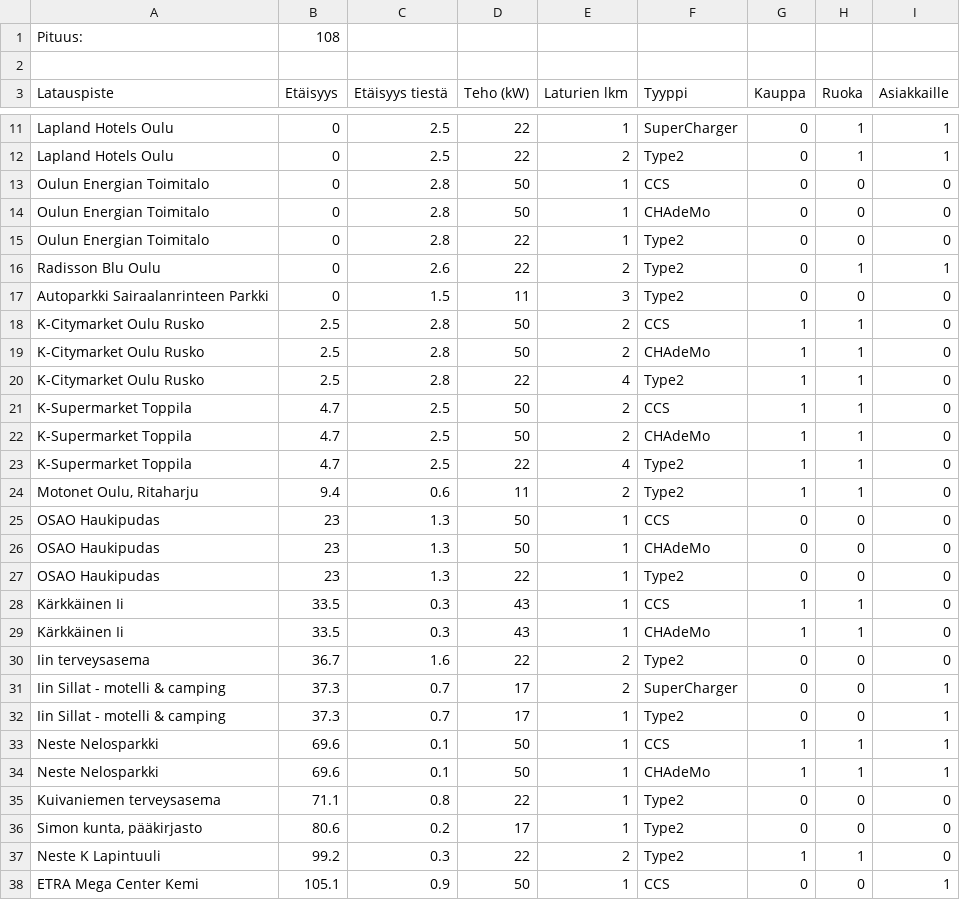
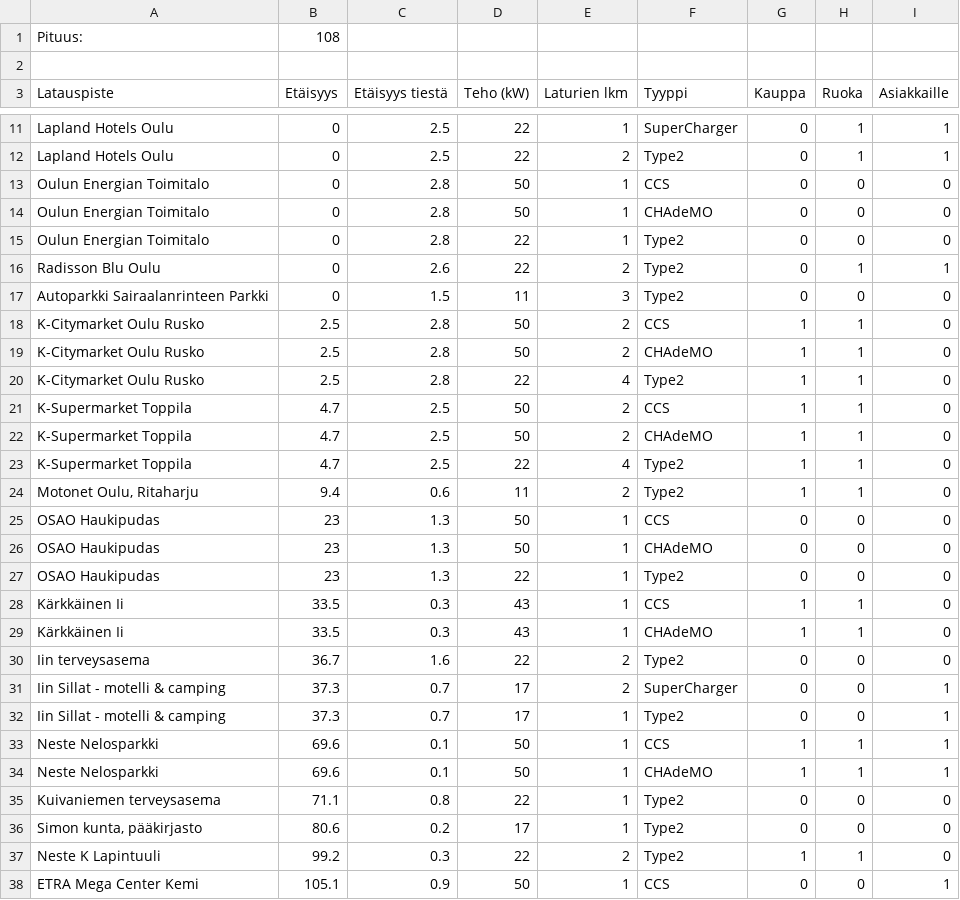
Before and after one commit to joonatan-aatos/electric-car-simulation, a CSV file: src/main/resources/Ou-Ke-latauspisteet.csv, drawn as a sheet; only a part is shown, gaps mark what is left out; the diff covers the shown part only.

```diff
--- a/src/main/resources/Ou-Ke-latauspisteet.csv
+++ b/src/main/resources/Ou-Ke-latauspisteet.csv
@@ -13,3 +13,3 @@ Lapland Hotels Oulu;0;2.5;22;2;Type2;0;1;1
 Oulun Energian Toimitalo;0;2.8;50;1;CCS;0;0;0
-Oulun Energian Toimitalo;0;2.8;50;1;CHAdeMo;0;0;0
+Oulun Energian Toimitalo;0;2.8;50;1;CHAdeMO;0;0;0
 Oulun Energian Toimitalo;0;2.8;22;1;Type2;0;0;0
@@ -18,6 +18,6 @@ Autoparkki Sairaalanrinteen Parkki;0;1.5;11;3;Type2;0;0;0
 K-Citymarket Oulu Rusko;2.5;2.8;50;2;CCS;1;1;0
-K-Citymarket Oulu Rusko;2.5;2.8;50;2;CHAdeMo;1;1;0
+K-Citymarket Oulu Rusko;2.5;2.8;50;2;CHAdeMO;1;1;0
 K-Citymarket Oulu Rusko;2.5;2.8;22;4;Type2;1;1;0
 K-Supermarket Toppila;4.7;2.5;50;2;CCS;1;1;0
-K-Supermarket Toppila;4.7;2.5;50;2;CHAdeMo;1;1;0
+K-Supermarket Toppila;4.7;2.5;50;2;CHAdeMO;1;1;0
 K-Supermarket Toppila;4.7;2.5;22;4;Type2;1;1;0
@@ -25,6 +25,6 @@ Motonet Oulu, Ritaharju;9.4;0.6;11;2;Type2;1;1;0
 OSAO Haukipudas;23;1.3;50;1;CCS;0;0;0
-OSAO Haukipudas;23;1.3;50;1;CHAdeMo;0;0;0
+OSAO Haukipudas;23;1.3;50;1;CHAdeMO;0;0;0
 OSAO Haukipudas;23;1.3;22;1;Type2;0;0;0
 Kärkkäinen Ii;33.5;0.3;43;1;CCS;1;1;0
-Kärkkäinen Ii;33.5;0.3;43;1;CHAdeMo;1;1;0
+Kärkkäinen Ii;33.5;0.3;43;1;CHAdeMO;1;1;0
 Iin terveysasema;36.7;1.6;22;2;Type2;0;0;0
@@ -33,3 +33,3 @@ Iin Sillat - motelli & camping;37.3;0.7;17;1;Type2;0;0;1
 Neste Nelosparkki;69.6;0.1;50;1;CCS;1;1;1
-Neste Nelosparkki;69.6;0.1;50;1;CHAdeMo;1;1;1
+Neste Nelosparkki;69.6;0.1;50;1;CHAdeMO;1;1;1
 Kuivaniemen terveysasema;71.1;0.8;22;1;Type2;0;0;0
```
Also changed, not shown: 1 edited cell elsewhere in this file, src/main/resources/Jy-Ou-latauspisteet.csv, src/main/resources/La-Jy-latauspisteet.csv, 5 other files.
